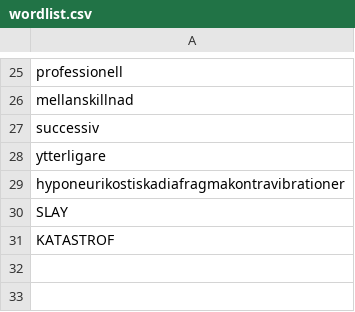
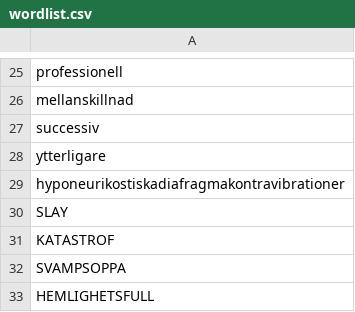
Before and after one commit to lvsanrdstrm/hangman2, a CSV file: data/wordlist.csv, drawn as a sheet; only a part is shown, gaps mark what is left out; the diff names each change by its address in the sheet, - before the commit and + after, or states it on an @@ line.

```diff
--- a/data/wordlist.csv
+++ b/data/wordlist.csv
+row 32: SVAMPSOPPA
+row 33: HEMLIGHETSFULL
```
Also changed, not shown: data/users.csv, 3 other files.
